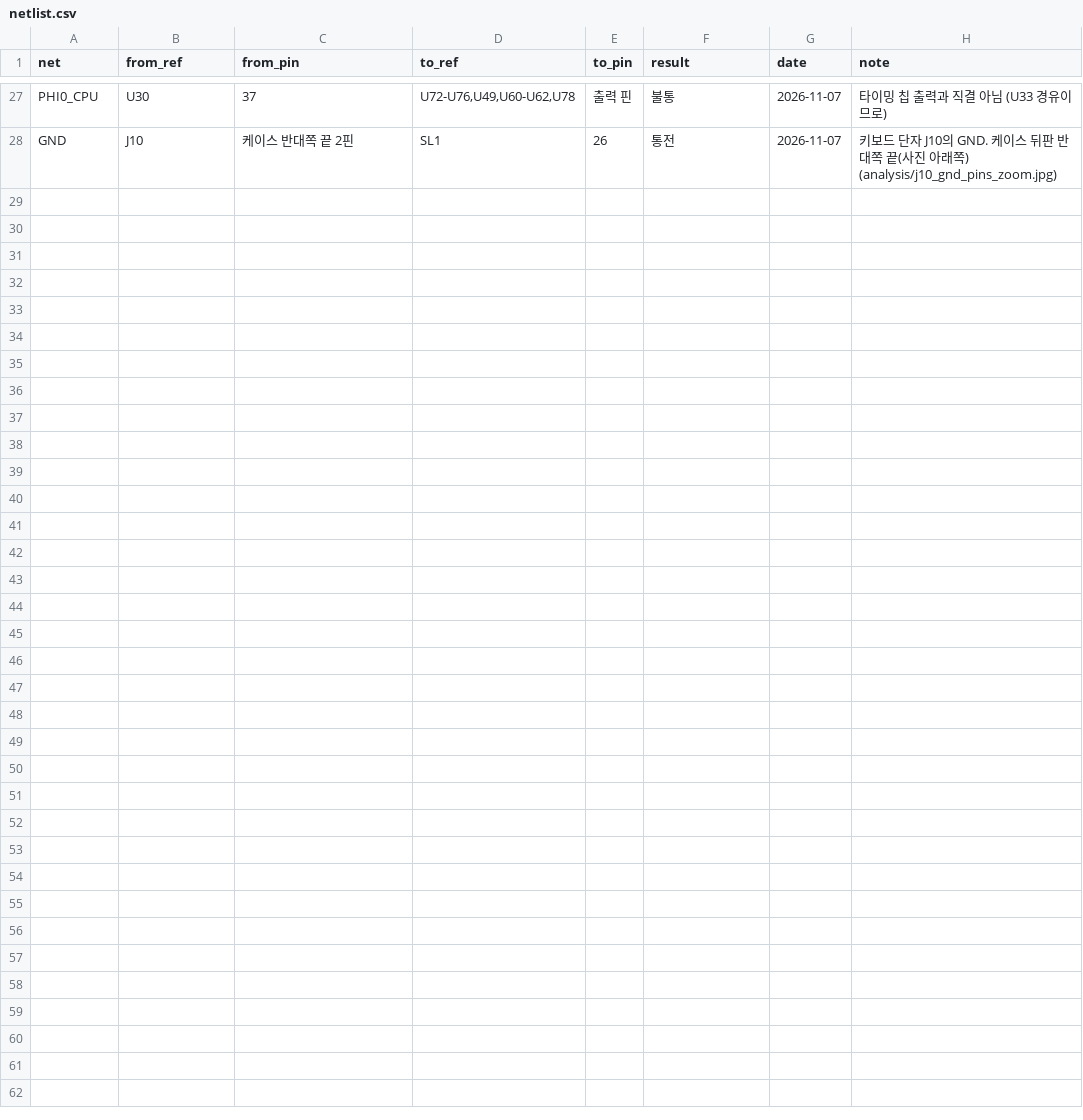
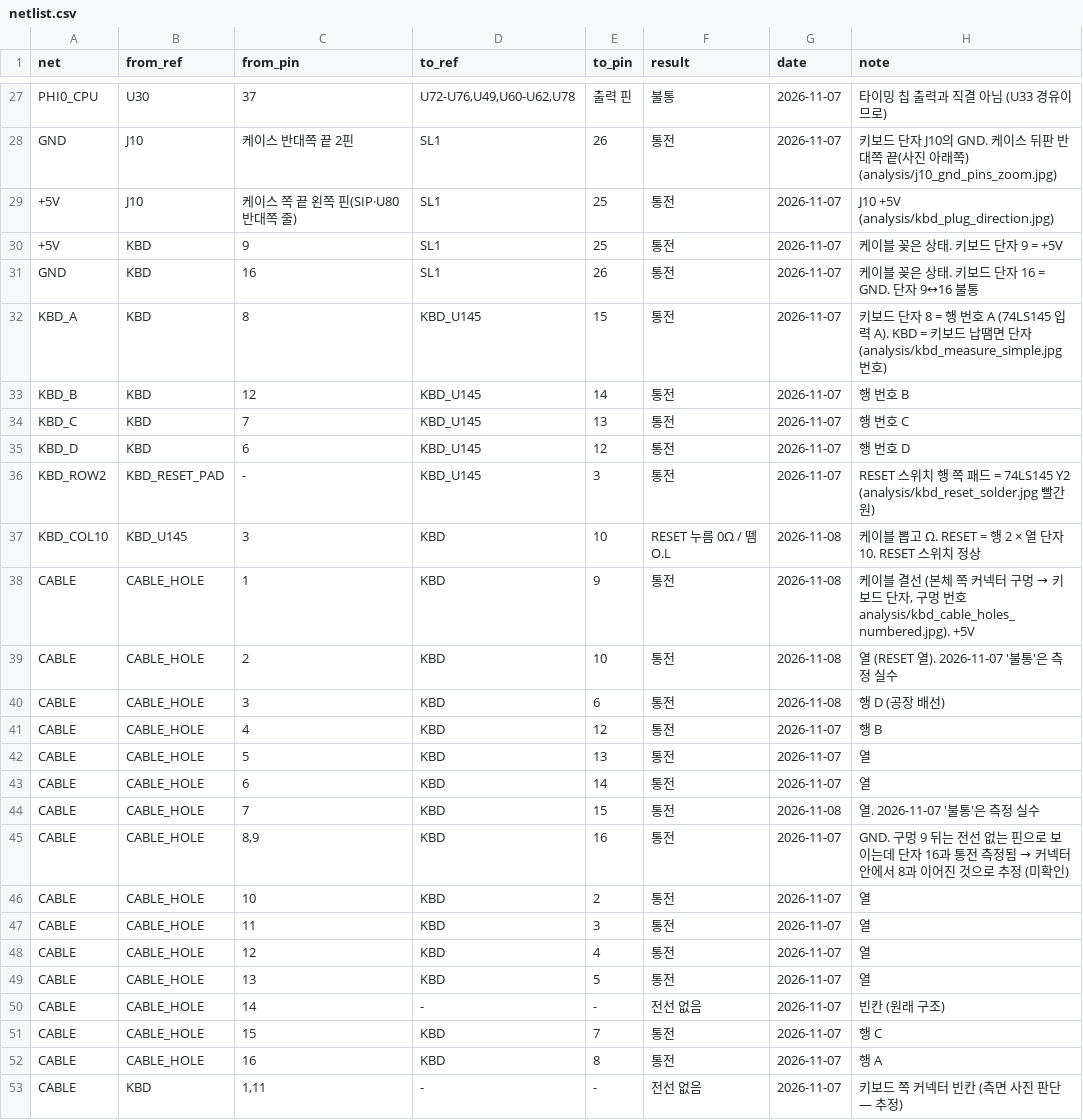
Before and after one commit to mildstorm/HART, a CSV file: data/netlist.csv, drawn as a sheet; only a part is shown, gaps mark what is left out.

Commit message:
키보드 정상 동작 확인 (2026-11-08): 케이블 14가닥 결선 전부 확인(전날 단선 판단은 측정 실수), 스캔 신호·전원·열 선·RESET 경로 측정, Ctrl+RESET 삑. J10·키보드 핀 배치를 05 문서와 netlist에 정리, 측정 그림·사진 추가, D선 옮기기 추정 철회

```diff
--- a/data/netlist.csv
+++ b/data/netlist.csv
@@ -28 +28,26 @@ PHI0_CPU,U30,37,"U72-U76,U49,U60-U62,U78",출력 핀,불통,2026-11-07,타이밍
 GND,J10,"케이스 반대쪽 끝 2핀",SL1,26,통전,2026-11-07,키보드 단자 J10의 GND. 케이스 뒤판 반대쪽 끝(사진 아래쪽) (analysis/j10_gnd_pins_zoom.jpg)
++5V,J10,"케이스 쪽 끝 왼쪽 핀(SIP·U80 반대쪽 줄)",SL1,25,통전,2026-11-07,J10 +5V (analysis/kbd_plug_direction.jpg)
++5V,KBD,9,SL1,25,통전,2026-11-07,케이블 꽂은 상태. 키보드 단자 9 = +5V
+GND,KBD,16,SL1,26,통전,2026-11-07,케이블 꽂은 상태. 키보드 단자 16 = GND. 단자 9↔16 불통
+KBD_A,KBD,8,KBD_U145,15,통전,2026-11-07,키보드 단자 8 = 행 번호 A (74LS145 입력 A). KBD = 키보드 납땜면 단자 (analysis/kbd_measure_simple.jpg 번호)
+KBD_B,KBD,12,KBD_U145,14,통전,2026-11-07,행 번호 B
+KBD_C,KBD,7,KBD_U145,13,통전,2026-11-07,행 번호 C
+KBD_D,KBD,6,KBD_U145,12,통전,2026-11-07,행 번호 D
+KBD_ROW2,KBD_RESET_PAD,-,KBD_U145,3,통전,2026-11-07,RESET 스위치 행 쪽 패드 = 74LS145 Y2 (analysis/kbd_reset_solder.jpg 빨간 원)
+KBD_COL10,KBD_U145,3,KBD,10,"RESET 누름 0Ω / 뗌 O.L",2026-11-08,케이블 뽑고 Ω. RESET = 행 2 × 열 단자 10. RESET 스위치 정상
+CABLE,CABLE_HOLE,1,KBD,9,통전,2026-11-08,"케이블 결선 (본체 쪽 커넥터 구멍 → 키보드 단자, 구멍 번호 analysis/kbd_cable_holes_numbered.jpg). +5V"
+CABLE,CABLE_HOLE,2,KBD,10,통전,2026-11-08,열 (RESET 열). 2026-11-07 '불통'은 측정 실수
+CABLE,CABLE_HOLE,3,KBD,6,통전,2026-11-08,행 D (공장 배선)
+CABLE,CABLE_HOLE,4,KBD,12,통전,2026-11-07,행 B
+CABLE,CABLE_HOLE,5,KBD,13,통전,2026-11-07,열
+CABLE,CABLE_HOLE,6,KBD,14,통전,2026-11-07,열
+CABLE,CABLE_HOLE,7,KBD,15,통전,2026-11-08,열. 2026-11-07 '불통'은 측정 실수
+CABLE,CABLE_HOLE,"8,9",KBD,16,통전,2026-11-07,GND. 구멍 9 뒤는 전선 없는 핀으로 보이는데 단자 16과 통전 측정됨 → 커넥터 안에서 8과 이어진 것으로 추정 (미확인)
+CABLE,CABLE_HOLE,10,KBD,2,통전,2026-11-07,열
+CABLE,CABLE_HOLE,11,KBD,3,통전,2026-11-07,열
+CABLE,CABLE_HOLE,12,KBD,4,통전,2026-11-07,열
+CABLE,CABLE_HOLE,13,KBD,5,통전,2026-11-07,열
+CABLE,CABLE_HOLE,14,-,-,전선 없음,2026-11-07,빈칸 (원래 구조)
+CABLE,CABLE_HOLE,15,KBD,7,통전,2026-11-07,행 C
+CABLE,CABLE_HOLE,16,KBD,8,통전,2026-11-07,행 A
+CABLE,KBD,"1,11",-,-,전선 없음,2026-11-07,키보드 쪽 커넥터 빈칸 (측면 사진 판단 — 추정)
```
Also changed, not shown: 13 other files.
